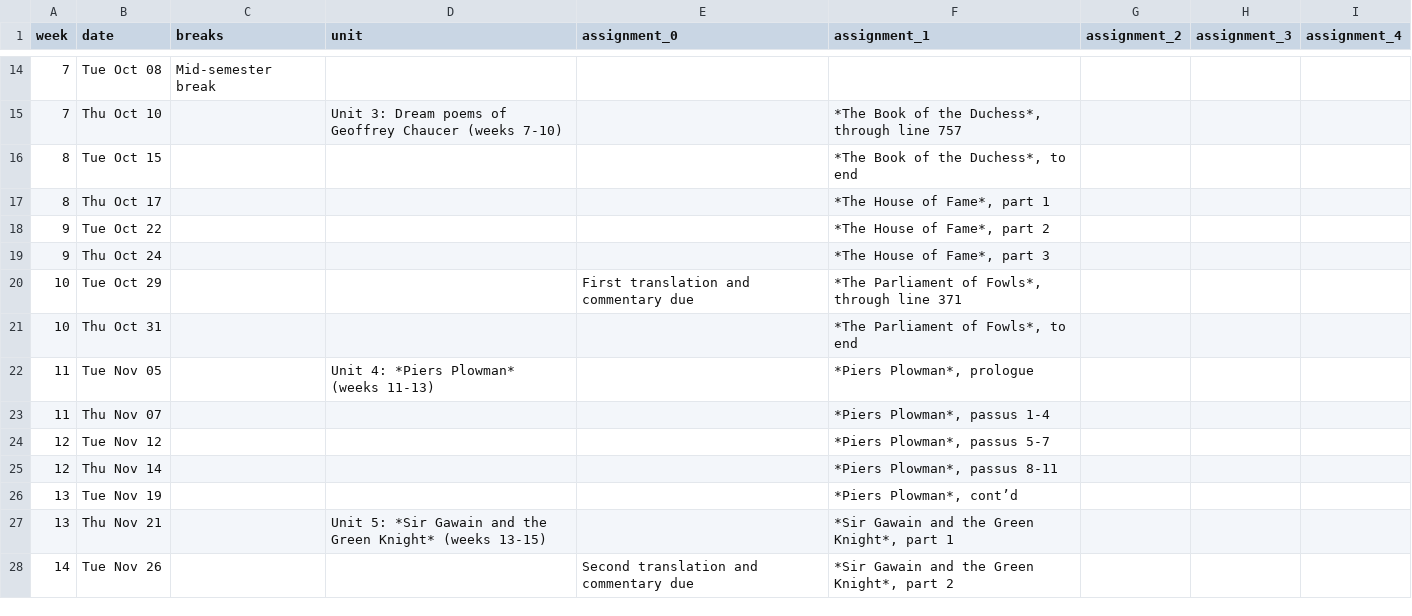
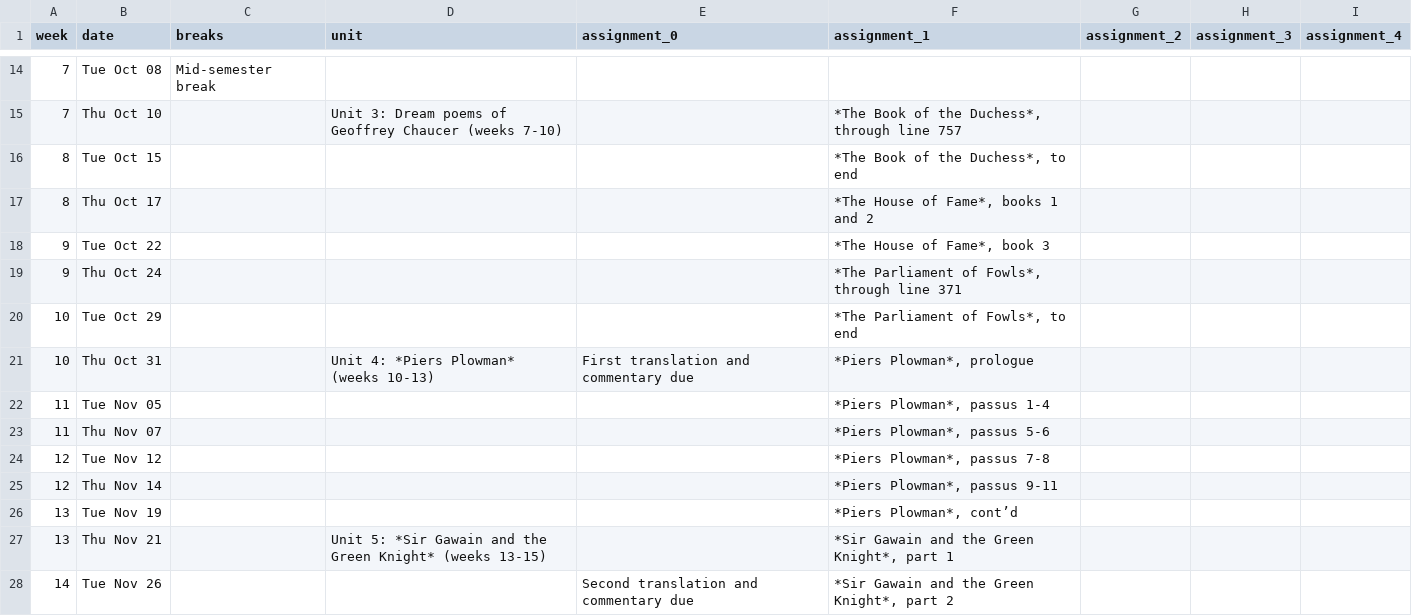
Before and after one commit to icornelius/zg-syllabi, a CSV file: schedules/engl323-2024-fall.csv, drawn as a sheet; only a part is shown, gaps mark what is left out.

Commit message:
build fall 2024 syllabi (5/): complete 323
revise after full reading

```diff
--- a/schedules/engl323-2024-fall.csv
+++ b/schedules/engl323-2024-fall.csv
@@ -16,11 +16,11 @@ week,date,breaks,unit,assignment_0,assignment_1,assignment_2,assignment_3,assign
 8,Tue Oct 15,,,,"*The Book of the Duchess*, to end",,,
-8,Thu Oct 17,,,,"*The House of Fame*, part 1",,,
-9,Tue Oct 22,,,,"*The House of Fame*, part 2",,,
-9,Thu Oct 24,,,,"*The House of Fame*, part 3",,,
-10,Tue Oct 29,,,First translation and commentary due,"*The Parliament of Fowls*, through line 371",,,
-10,Thu Oct 31,,,,"*The Parliament of Fowls*, to end",,,
-11,Tue Nov 05,,Unit 4: *Piers Plowman* (weeks 11-13),,"*Piers Plowman*, prologue",,,
-11,Thu Nov 07,,,,"*Piers Plowman*, passus 1-4",,,
-12,Tue Nov 12,,,,"*Piers Plowman*, passus 5-7",,,
-12,Thu Nov 14,,,,"*Piers Plowman*, passus 8-11",,,
+8,Thu Oct 17,,,,"*The House of Fame*, books 1 and 2",,,
+9,Tue Oct 22,,,,"*The House of Fame*, book 3",,,
+9,Thu Oct 24,,,,"*The Parliament of Fowls*, through line 371",,,
+10,Tue Oct 29,,,,"*The Parliament of Fowls*, to end",,,
+10,Thu Oct 31,,Unit 4: *Piers Plowman* (weeks 10-13),First translation and commentary due,"*Piers Plowman*, prologue",,,
+11,Tue Nov 05,,,,"*Piers Plowman*, passus 1-4",,,
+11,Thu Nov 07,,,,"*Piers Plowman*, passus 5-6",,,
+12,Tue Nov 12,,,,"*Piers Plowman*, passus 7-8",,,
+12,Thu Nov 14,,,,"*Piers Plowman*, passus 9-11",,,
 13,Tue Nov 19,,,,"*Piers Plowman*, cont’d",,,
```
Also changed, not shown: 11 other files.
